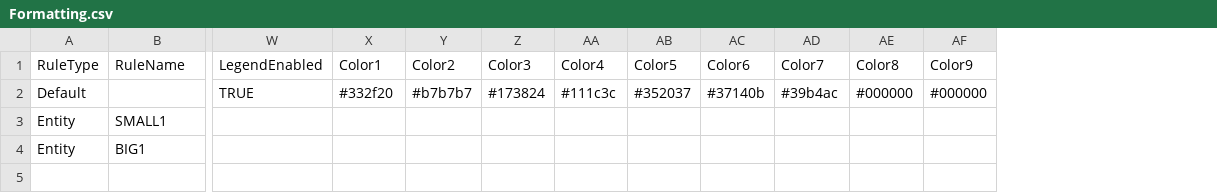
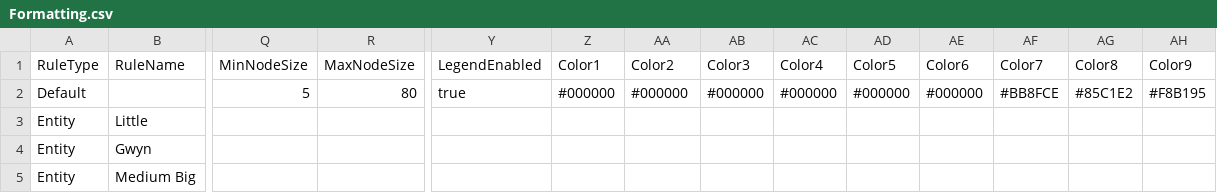
Before and after one commit to xStan89/Mapper2, a CSV file: data/Formatting.csv, drawn as a sheet; only a part is shown, gaps mark what is left out; removed rows and columns are numbered as before the commit, all else as after; rows hold the shown columns only; the diff covers the shown part only; the diff names each change by its address in the sheet, - before the commit and + after, or states it on an @@ line.

```diff
--- a/data/Formatting.csv
+++ b/data/Formatting.csv
+column Q (MinNodeSize), row 2: 5
+column R (MaxNodeSize), row 2: 80
-Y2 (LegendEnabled): TRUE
+Y2 (LegendEnabled): true
-Z2 (Color1): #332f20
+Z2 (Color1): #000000
-AA2 (Color2): #b7b7b7
+AA2 (Color2): #000000
-AB2 (Color3): #173824
+AB2 (Color3): #000000
-AC2 (Color4): #111c3c
+AC2 (Color4): #000000
-AD2 (Color5): #352037
+AD2 (Color5): #000000
-AE2 (Color6): #37140b
+AE2 (Color6): #000000
-AF2 (Color7): #39b4ac
+AF2 (Color7): #BB8FCE
-AG2 (Color8): #000000
+AG2 (Color8): #85C1E2
-AH2 (Color9): #000000
+AH2 (Color9): #F8B195
-row 3: Entity | SMALL1
-row 4: Entity | BIG1
+row 3: Entity | Little
+row 4: Entity | Gwyn
+row 5: Entity | Medium Big
```
Also changed, not shown: 3 edited cells elsewhere in this file, data/Connections.csv, data/Entities.csv, 1 other file.
